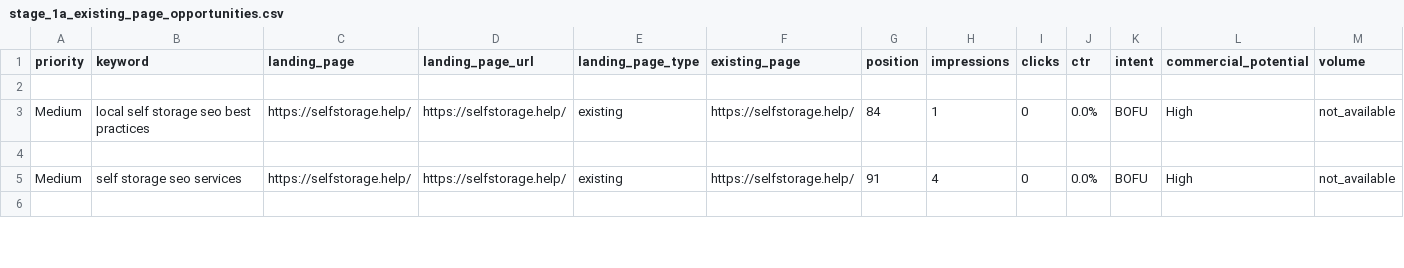
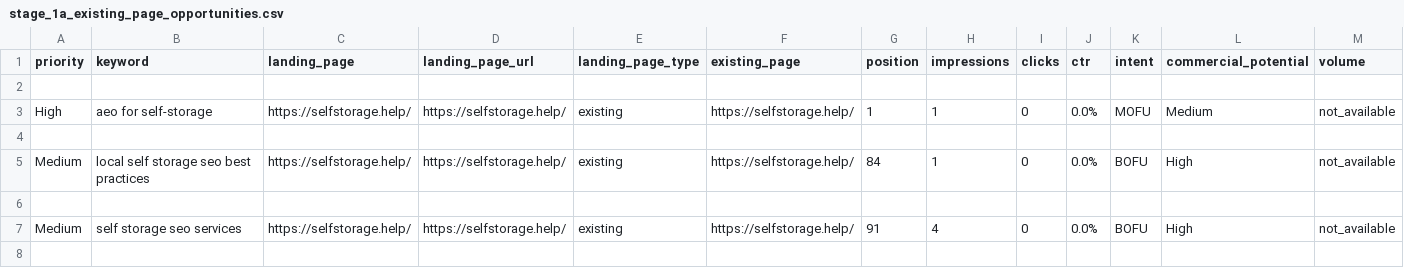
Before and after one commit to Jekjek110805/Kriti-Deliverable, a CSV file: outputs/stage_1a_existing_page_opportunities.csv, drawn as a sheet; only a part is shown; rows hold the shown columns only; the diff covers the shown part only; the diff names each change by its address in the sheet, - before the commit and + after, or states it on an @@ line.

```diff
--- a/outputs/stage_1a_existing_page_opportunities.csv
+++ b/outputs/stage_1a_existing_page_opportunities.csv
+row 3: High | aeo for self-storage | https://selfstorage.help/ | https://selfstorage.help/ | existing | https://selfstorage.help/ | 1 | 1 | 0 | 0.0% | MOFU | Medium | not_available
+row 4: (empty)
```
Also changed, not shown: 3 edited cells elsewhere in this file, 18 other files.
